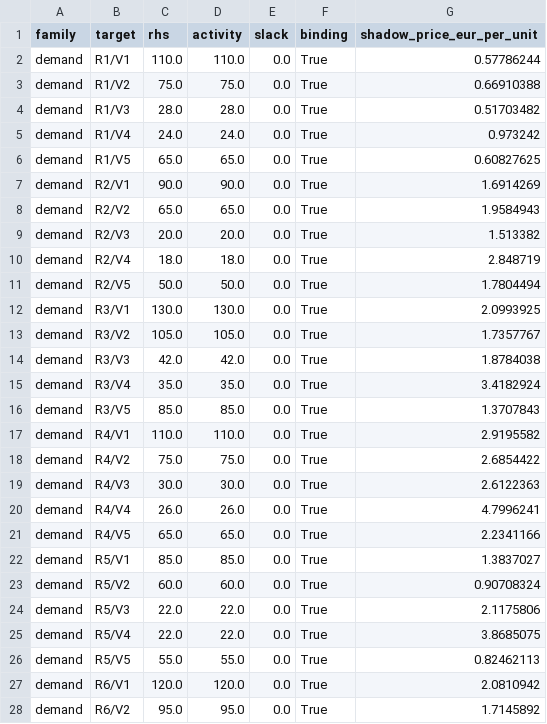
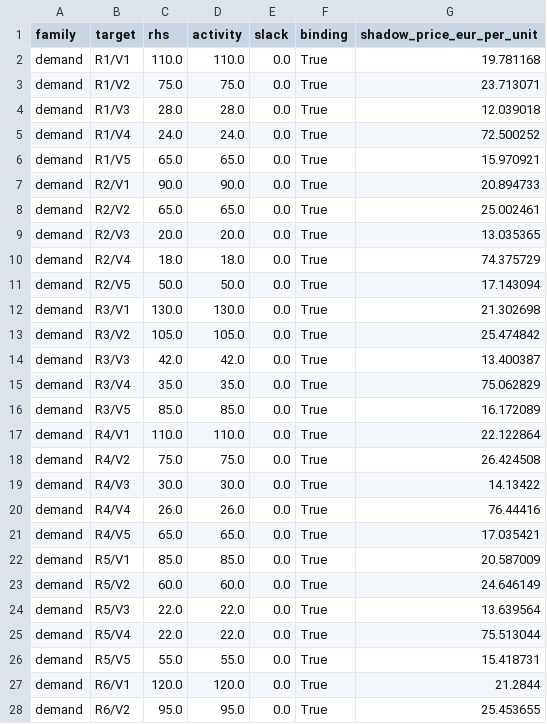
Before and after one commit to l67089/DMO-Project-1-Baseline-Problem---Group-11, a CSV file: results/dual/shadow_prices.csv, drawn as a sheet; only a part is shown; the diff covers the shown part only.

```diff
--- a/results/dual/shadow_prices.csv
+++ b/results/dual/shadow_prices.csv
@@ -1,28 +1,28 @@
 family,target,rhs,activity,slack,binding,shadow_price_eur_per_unit
-demand,R1/V1,110.0,110.0,0.0,True,0.57786244
-demand,R1/V2,75.0,75.0,0.0,True,0.66910388
-demand,R1/V3,28.0,28.0,0.0,True,0.51703482
-demand,R1/V4,24.0,24.0,0.0,True,0.973242
-demand,R1/V5,65.0,65.0,0.0,True,0.60827625
-demand,R2/V1,90.0,90.0,0.0,True,1.6914269
-demand,R2/V2,65.0,65.0,0.0,True,1.9584943
-demand,R2/V3,20.0,20.0,0.0,True,1.513382
-demand,R2/V4,18.0,18.0,0.0,True,2.848719
-demand,R2/V5,50.0,50.0,0.0,True,1.7804494
-demand,R3/V1,130.0,130.0,0.0,True,2.0993925
-demand,R3/V2,105.0,105.0,0.0,True,1.7357767
-demand,R3/V3,42.0,42.0,0.0,True,1.8784038
-demand,R3/V4,35.0,35.0,0.0,True,3.4182924
-demand,R3/V5,85.0,85.0,0.0,True,1.3707843
-demand,R4/V1,110.0,110.0,0.0,True,2.9195582
-demand,R4/V2,75.0,75.0,0.0,True,2.6854422
-demand,R4/V3,30.0,30.0,0.0,True,2.6122363
-demand,R4/V4,26.0,26.0,0.0,True,4.7996241
-demand,R4/V5,65.0,65.0,0.0,True,2.2341166
-demand,R5/V1,85.0,85.0,0.0,True,1.3837027
-demand,R5/V2,60.0,60.0,0.0,True,0.90708324
-demand,R5/V3,22.0,22.0,0.0,True,2.1175806
-demand,R5/V4,22.0,22.0,0.0,True,3.8685075
-demand,R5/V5,55.0,55.0,0.0,True,0.82462113
-demand,R6/V1,120.0,120.0,0.0,True,2.0810942
-demand,R6/V2,95.0,95.0,0.0,True,1.7145892
+demand,R1/V1,110.0,110.0,0.0,True,19.781168
+demand,R1/V2,75.0,75.0,0.0,True,23.713071
+demand,R1/V3,28.0,28.0,0.0,True,12.039018
+demand,R1/V4,24.0,24.0,0.0,True,72.500252
+demand,R1/V5,65.0,65.0,0.0,True,15.970921
+demand,R2/V1,90.0,90.0,0.0,True,20.894733
+demand,R2/V2,65.0,65.0,0.0,True,25.002461
+demand,R2/V3,20.0,20.0,0.0,True,13.035365
+demand,R2/V4,18.0,18.0,0.0,True,74.375729
+demand,R2/V5,50.0,50.0,0.0,True,17.143094
+demand,R3/V1,130.0,130.0,0.0,True,21.302698
+demand,R3/V2,105.0,105.0,0.0,True,25.474842
+demand,R3/V3,42.0,42.0,0.0,True,13.400387
+demand,R3/V4,35.0,35.0,0.0,True,75.062829
+demand,R3/V5,85.0,85.0,0.0,True,16.172089
+demand,R4/V1,110.0,110.0,0.0,True,22.122864
+demand,R4/V2,75.0,75.0,0.0,True,26.424508
+demand,R4/V3,30.0,30.0,0.0,True,14.13422
+demand,R4/V4,26.0,26.0,0.0,True,76.44416
+demand,R4/V5,65.0,65.0,0.0,True,17.035421
+demand,R5/V1,85.0,85.0,0.0,True,20.587009
+demand,R5/V2,60.0,60.0,0.0,True,24.646149
+demand,R5/V3,22.0,22.0,0.0,True,13.639564
+demand,R5/V4,22.0,22.0,0.0,True,75.513044
+demand,R5/V5,55.0,55.0,0.0,True,15.418731
+demand,R6/V1,120.0,120.0,0.0,True,21.2844
+demand,R6/V2,95.0,95.0,0.0,True,25.453655
```
Also changed, not shown: 4 added rows, 1 removed row and 34 edited cells elsewhere in this file, results/solution/shipments.csv, 11 other files.
